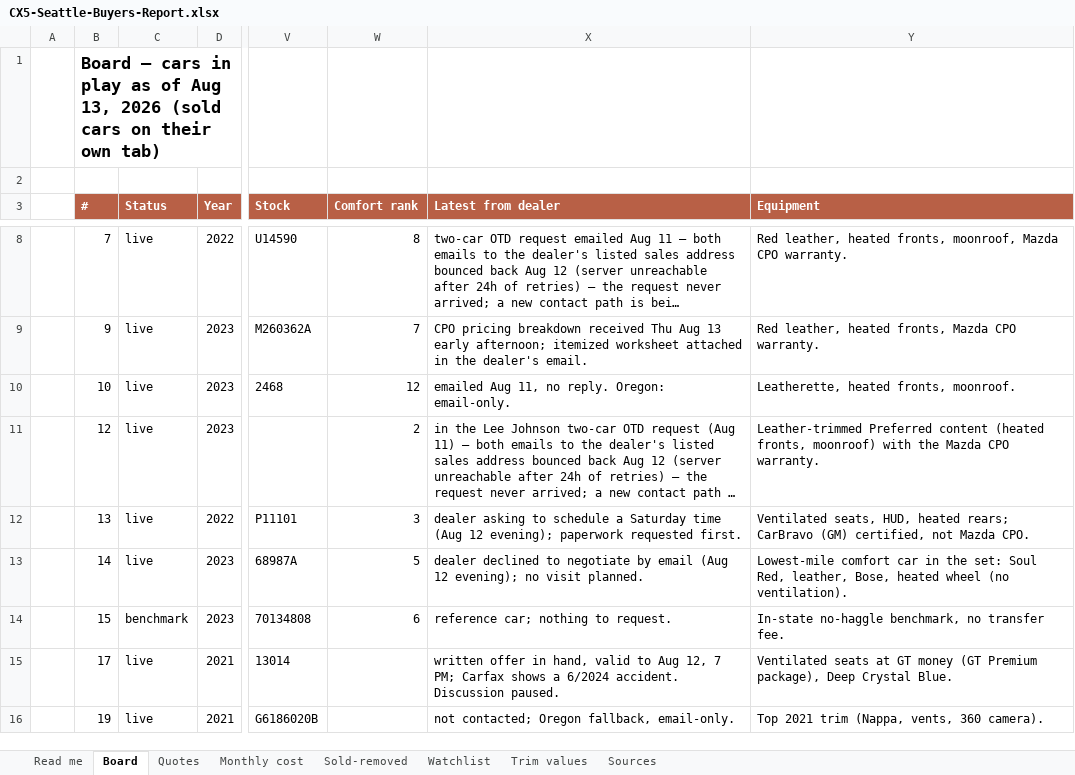
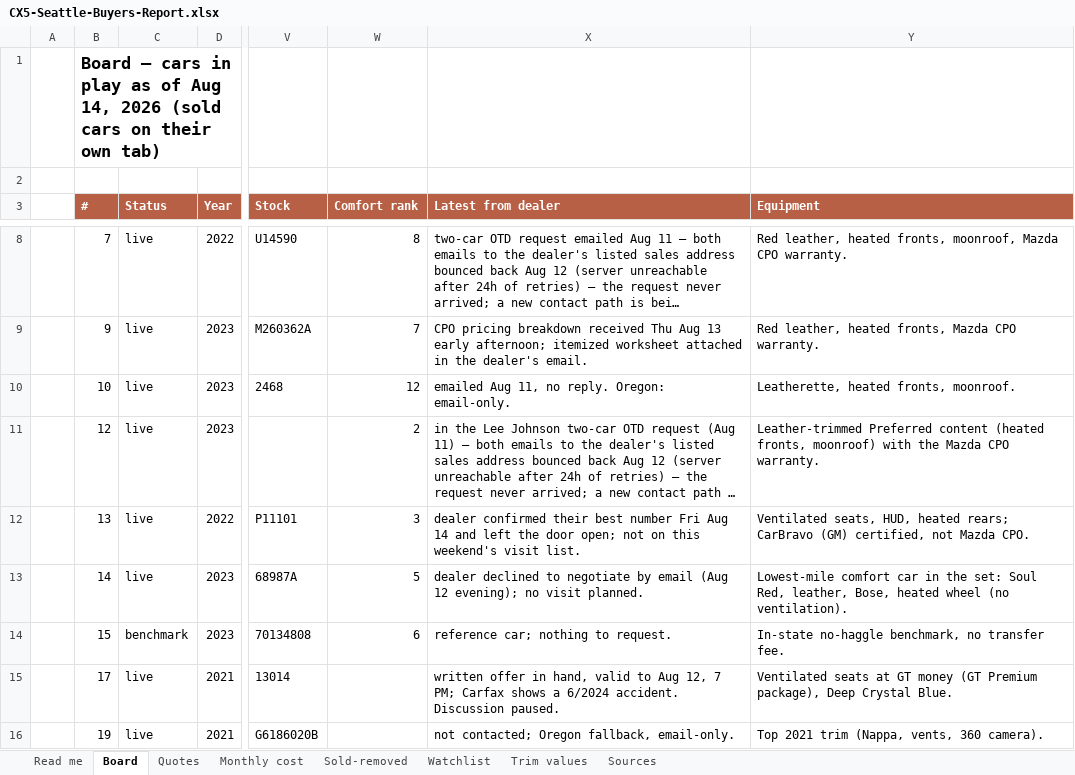
Before and after one commit to evbarleyg/macicarsearch, an Excel workbook: CX5-Seattle-Buyers-Report.xlsx, sheet Board, drawn as a sheet; only a part is shown, gaps mark what is left out; long unchanged cells end in …; values as stored, in another font and other column widths than the file's, no borders; the diff names each change by its address in the sheet, - before the commit and + after, or states it on an @@ line.

```diff
--- a/CX5-Seattle-Buyers-Report.xlsx (sheet Board)
+++ b/CX5-Seattle-Buyers-Report.xlsx (sheet Board)
-B1 (#): …of Aug 13, 2026 (sold…
+B1 (#): …of Aug 14, 2026 (sold…
-X12 (Latest from dealer): dealer asking to schedule a Saturday time (Aug 12 evening); paperwork requested first.
+X12 (Latest from dealer): dealer confirmed their best number Fri Aug 14 and left the door open; not on this weekend's visit list.
```
Also changed, not shown: sheet Read me, sheet Trim values, sheet Watchlist, 8 other files.
